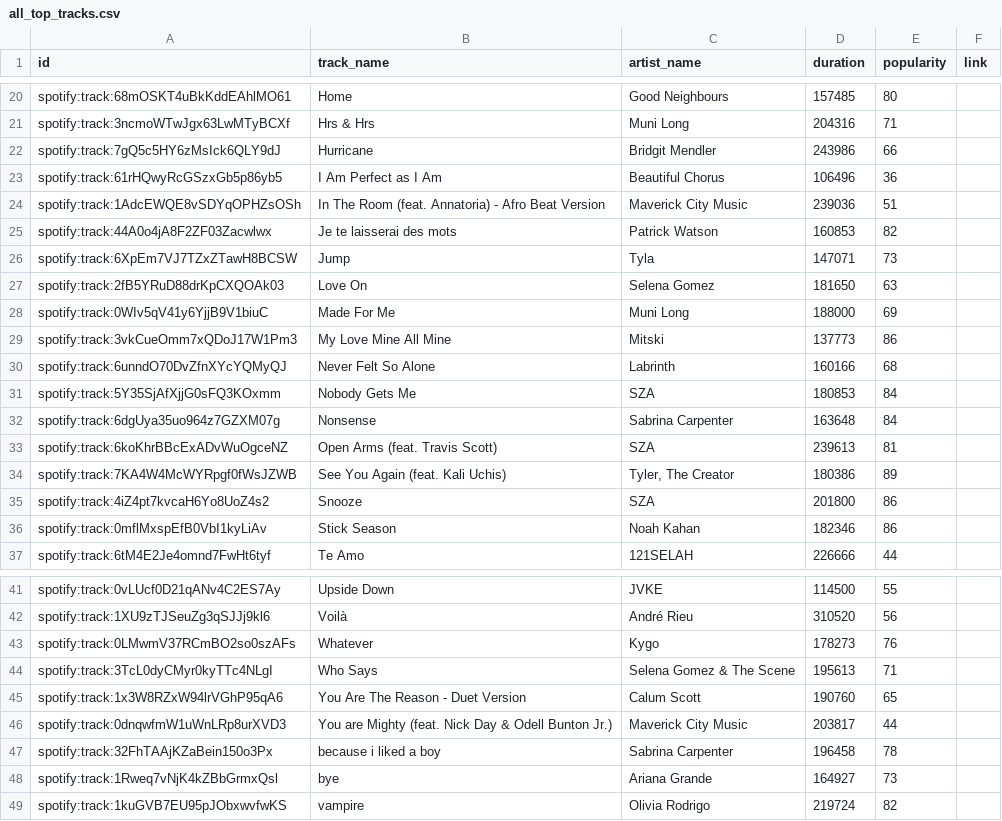
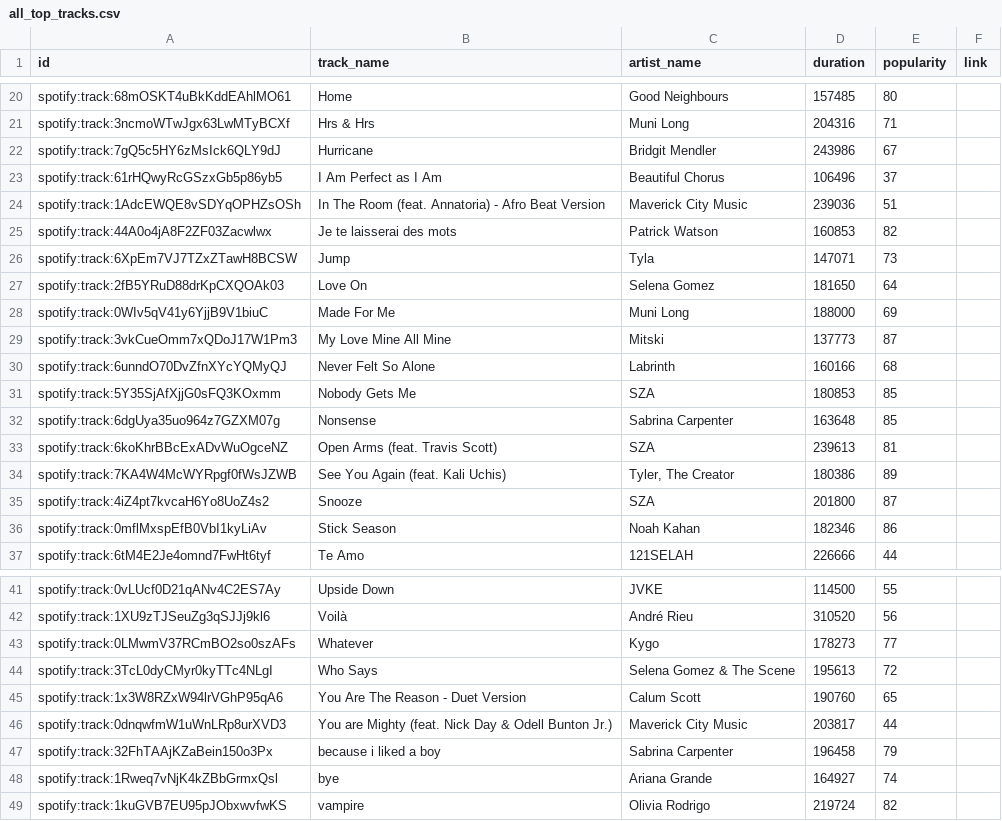
Before and after one commit to ifeomavera/ETL-pipeline-with-Postgres-and-Apache-Spark, a CSV file: all_top_tracks.csv, drawn as a sheet; only a part is shown, gaps mark what is left out; the diff covers the shown part only.

```diff
--- a/all_top_tracks.csv
+++ b/all_top_tracks.csv
@@ -21,4 +21,4 @@ spotify:track:68mOSKT4uBkKddEAhlMO61,Home,Good Neighbours,157485,80,
 spotify:track:3ncmoWTwJgx63LwMTyBCXf,Hrs & Hrs,Muni Long,204316,71,
-spotify:track:7gQ5c5HY6zMsIck6QLY9dJ,Hurricane,Bridgit Mendler,243986,66,
-spotify:track:61rHQwyRcGSzxGb5p86yb5,I Am Perfect as I Am,Beautiful Chorus,106496,36,
+spotify:track:7gQ5c5HY6zMsIck6QLY9dJ,Hurricane,Bridgit Mendler,243986,67,
+spotify:track:61rHQwyRcGSzxGb5p86yb5,I Am Perfect as I Am,Beautiful Chorus,106496,37,
 spotify:track:1AdcEWQE8vSDYqOPHZsOSh,In The Room (feat. Annatoria) - Afro Beat Version,Maverick City Music,239036,51,
@@ -26,11 +26,11 @@ spotify:track:44A0o4jA8F2ZF03Zacwlwx,Je te laisserai des mots,Patrick Watson,160
 spotify:track:6XpEm7VJ7TZxZTawH8BCSW,Jump,Tyla,147071,73,
-spotify:track:2fB5YRuD88drKpCXQOAk03,Love On,Selena Gomez,181650,63,
+spotify:track:2fB5YRuD88drKpCXQOAk03,Love On,Selena Gomez,181650,64,
 spotify:track:0WIv5qV41y6YjjB9V1biuC,Made For Me,Muni Long,188000,69,
-spotify:track:3vkCueOmm7xQDoJ17W1Pm3,My Love Mine All Mine,Mitski,137773,86,
+spotify:track:3vkCueOmm7xQDoJ17W1Pm3,My Love Mine All Mine,Mitski,137773,87,
 spotify:track:6unndO70DvZfnXYcYQMyQJ,Never Felt So Alone,Labrinth,160166,68,
-spotify:track:5Y35SjAfXjjG0sFQ3KOxmm,Nobody Gets Me,SZA,180853,84,
-spotify:track:6dgUya35uo964z7GZXM07g,Nonsense,Sabrina Carpenter,163648,84,
+spotify:track:5Y35SjAfXjjG0sFQ3KOxmm,Nobody Gets Me,SZA,180853,85,
+spotify:track:6dgUya35uo964z7GZXM07g,Nonsense,Sabrina Carpenter,163648,85,
 spotify:track:6koKhrBBcExADvWuOgceNZ,Open Arms (feat. Travis Scott),SZA,239613,81,
 spotify:track:7KA4W4McWYRpgf0fWsJZWB,See You Again (feat. Kali Uchis),"Tyler, The Creator",180386,89,
-spotify:track:4iZ4pt7kvcaH6Yo8UoZ4s2,Snooze,SZA,201800,86,
+spotify:track:4iZ4pt7kvcaH6Yo8UoZ4s2,Snooze,SZA,201800,87,
 spotify:track:0mflMxspEfB0VbI1kyLiAv,Stick Season,Noah Kahan,182346,86,
@@ -42,8 +42,8 @@ spotify:track:0vLUcf0D21qANv4C2ES7Ay,Upside Down,JVKE,114500,55,
 spotify:track:1XU9zTJSeuZg3qSJJj9kl6,Voilà,André Rieu,310520,56,
-spotify:track:0LMwmV37RCmBO2so0szAFs,Whatever,Kygo,178273,76,
-spotify:track:3TcL0dyCMyr0kyTTc4NLgI,Who Says,Selena Gomez & The Scene,195613,71,
+spotify:track:0LMwmV37RCmBO2so0szAFs,Whatever,Kygo,178273,77,
+spotify:track:3TcL0dyCMyr0kyTTc4NLgI,Who Says,Selena Gomez & The Scene,195613,72,
 spotify:track:1x3W8RZxW94lrVGhP95qA6,You Are The Reason - Duet Version,Calum Scott,190760,65,
 spotify:track:0dnqwfmW1uWnLRp8urXVD3,You are Mighty (feat. Nick Day & Odell Bunton Jr.),Maverick City Music,203817,44,
-spotify:track:32FhTAAjKZaBein150o3Px,because i liked a boy,Sabrina Carpenter,196458,78,
-spotify:track:1Rweq7vNjK4kZBbGrmxQsl,bye,Ariana Grande,164927,73,
+spotify:track:32FhTAAjKZaBein150o3Px,because i liked a boy,Sabrina Carpenter,196458,79,
+spotify:track:1Rweq7vNjK4kZBbGrmxQsl,bye,Ariana Grande,164927,74,
 spotify:track:1kuGVB7EU95pJObxwvfwKS,vampire,Olivia Rodrigo,219724,82,
```
Also changed, not shown: 5 edited cells elsewhere in this file, all_recent_tracks.csv, all_top_artists.csv, 4 other files.
